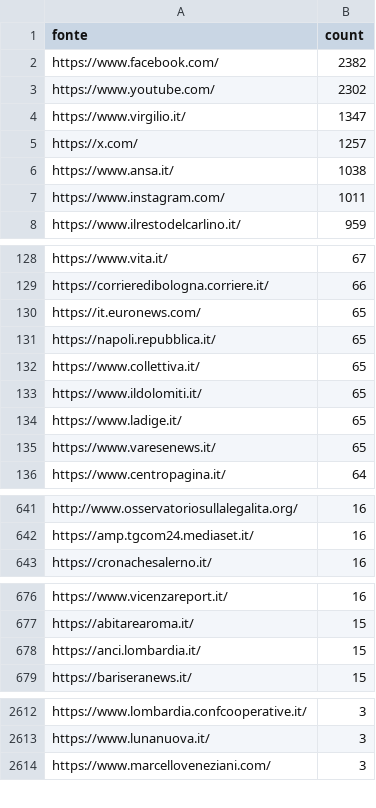
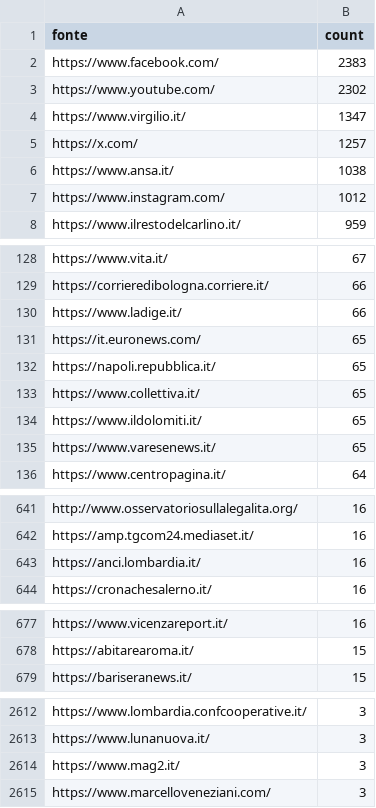
Before and after one commit to ondata/parole_che_uccidono, a CSV file: data/url_summary.csv, drawn as a sheet; only a part is shown, gaps mark what is left out; the diff covers the shown part only.

```diff
--- a/data/url_summary.csv
+++ b/data/url_summary.csv
@@ -1,3 +1,3 @@
 fonte,count
-https://www.facebook.com/,2382
+https://www.facebook.com/,2383
 https://www.youtube.com/,2302
@@ -6,3 +6,3 @@ https://x.com/,1257
 https://www.ansa.it/,1038
-https://www.instagram.com/,1011
+https://www.instagram.com/,1012
 https://www.ilrestodelcarlino.it/,959
@@ -129,2 +129,3 @@ https://www.vita.it/,67
 https://corrieredibologna.corriere.it/,66
+https://www.ladige.it/,66
 https://it.euronews.com/,65
@@ -133,3 +134,2 @@ https://www.collettiva.it/,65
 https://www.ildolomiti.it/,65
-https://www.ladige.it/,65
 https://www.varesenews.it/,65
@@ -642,2 +642,3 @@ http://www.osservatoriosullalegalita.org/,16
 https://amp.tgcom24.mediaset.it/,16
+https://anci.lombardia.it/,16
 https://cronachesalerno.it/,16
@@ -677,3 +678,2 @@ https://www.vicenzareport.it/,16
 https://abitarearoma.it/,15
-https://anci.lombardia.it/,15
 https://bariseranews.it/,15
@@ -2613,2 +2613,3 @@ https://www.lombardia.confcooperative.it/,3
 https://www.lunanuova.it/,3
+https://www.mag2.it/,3
 https://www.marcelloveneziani.com/,3
```
Also changed, not shown: 1 added row, 1 removed row and 2 edited cells elsewhere in this file, 1 other file.
